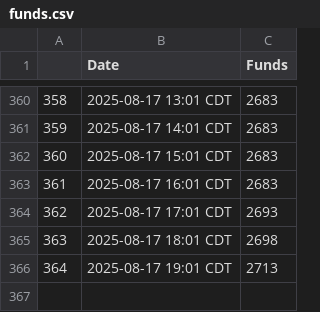
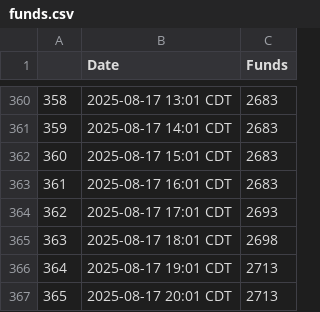
Before and after one commit to anacedragon/pf-funding-data, a CSV file: funds.csv, drawn as a sheet; only a part is shown, gaps mark what is left out; the diff names each change by its address in the sheet, - before the commit and + after, or states it on an @@ line.

Commit message:
funds Sun Aug 17 21:02:01 EDT 2025

```diff
--- a/funds.csv
+++ b/funds.csv
+row 367: 365 | 2025-08-17 20:01 CDT | 2713
```
